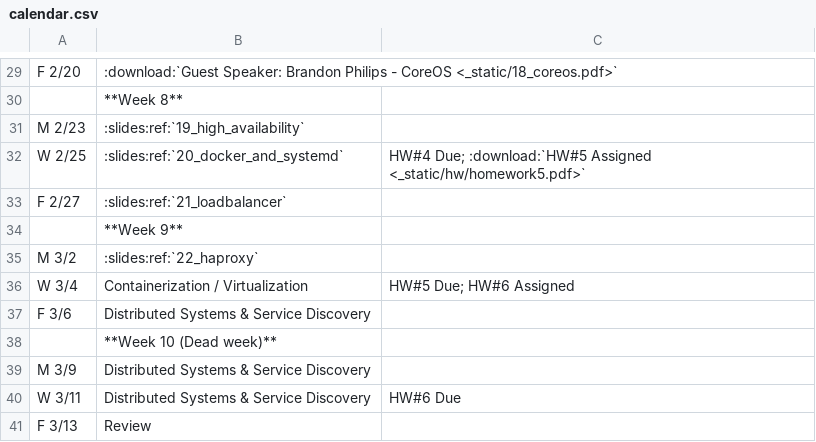
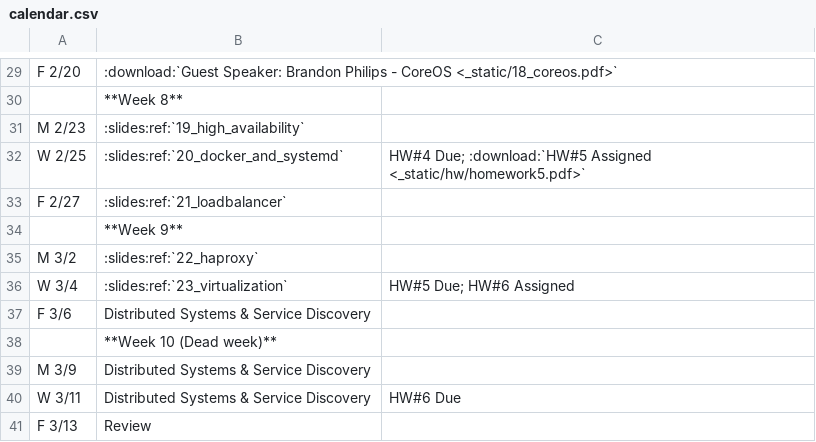
Before and after one commit to osuosl/cs312, a CSV file: source/_static/calendar.csv, drawn as a sheet; only a part is shown, gaps mark what is left out.

Commit message:
Add slides to calendar

```diff
--- a/source/_static/calendar.csv
+++ b/source/_static/calendar.csv
@@ -35,3 +35,3 @@ F 2/27,":slides:ref:`21_loadbalancer`",
 M 3/2,":slides:ref:`22_haproxy`",
-W 3/4,Containerization / Virtualization,"HW#5 Due; HW#6 Assigned"
+W 3/4,":slides:ref:`23_virtualization`","HW#5 Due; HW#6 Assigned"
 F 3/6,Distributed Systems & Service Discovery,
```
